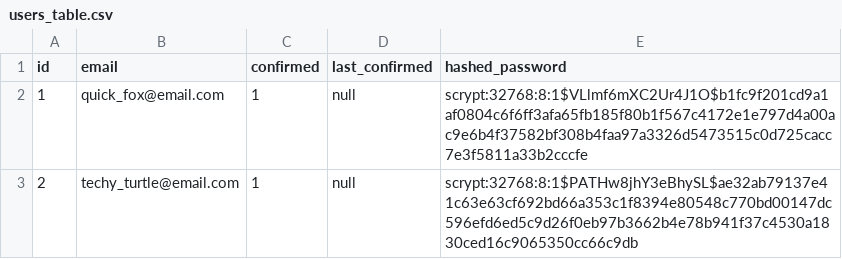
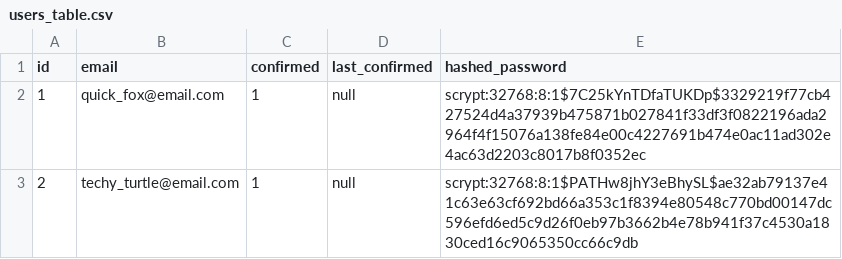
Before and after one commit to dominiccc13/local_pwm, a CSV file: init_db/users_table.csv, drawn as a sheet.

Commit message:
updated init_db, created files for js and css

```diff
--- a/init_db/users_table.csv
+++ b/init_db/users_table.csv
@@ -1,3 +1,3 @@
 id,email,confirmed,last_confirmed,hashed_password
-1,quick_fox@email.com,1,null,scrypt:32768:8:1$VLlmf6mXC2Ur4J1O$b1fc9f201cd9a1af0804c6f6ff3afa65fb185f80b1f567c4172e1e797d4a00ac9e6b4f37582bf308b4faa97a3326d5473515c0d725cacc7e3f5811a33b2cccfe
+1,quick_fox@email.com,1,null,scrypt:32768:8:1$7C25kYnTDfaTUKDp$3329219f77cb427524d4a37939b475871b027841f33df3f0822196ada2964f4f15076a138fe84e00c4227691b474e0ac11ad302e4ac63d2203c8017b8f0352ec
 2,techy_turtle@email.com,1,null,scrypt:32768:8:1$PATHw8jhY3eBhySL$ae32ab79137e41c63e63cf692bd66a353c1f8394e80548c770bd00147dc596efd6ed5c9d26f0eb97b3662b4e78b941f37c4530a1830ced16c9065350cc66c9db
```
Also changed, not shown: 11 other files.
